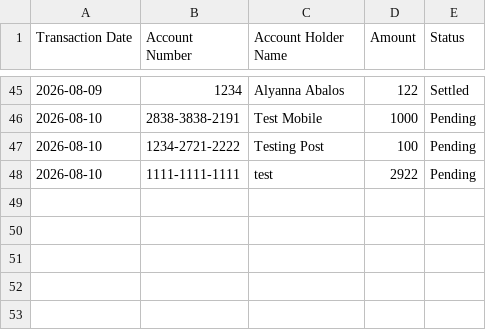
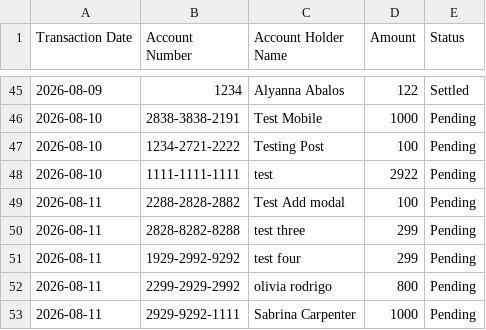
Before and after one commit to mariaalyssa/transaction-management-system, a CSV file: server/data/transactions.csv, drawn as a sheet; only a part is shown, gaps mark what is left out.

```diff
--- a/server/data/transactions.csv
+++ b/server/data/transactions.csv
@@ -48 +48,6 @@ Transaction Date,Account Number,Account Holder Name,Amount,Status
 2026-08-10, 1111-1111-1111, test, 2922, Pending
+2026-08-11, 2288-2828-2882, Test Add modal, 100, Pending
+2026-08-11, 2828-8282-8288, test three, 299, Pending
+2026-08-11, 1929-2992-9292, test four, 299, Pending
+2026-08-11, 2299-2929-2992, olivia rodrigo, 800, Pending
+2026-08-11, 2929-9292-1111, Sabrina Carpenter, 1000, Pending
```
Also changed, not shown: 6 other files.
